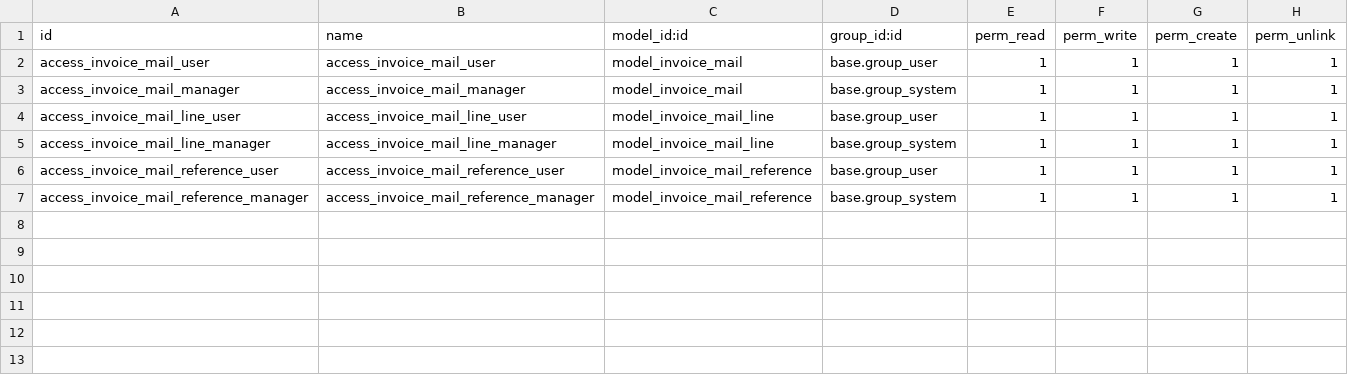
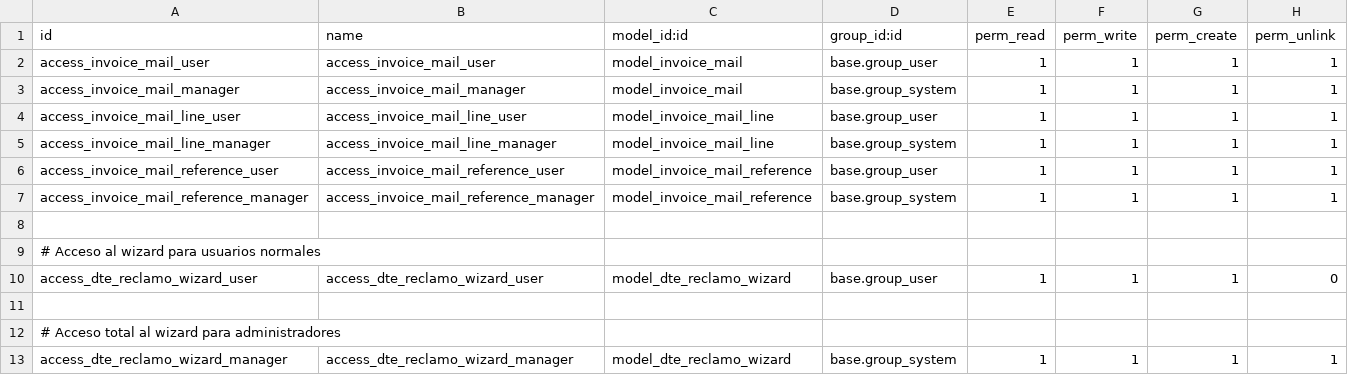
Before and after one commit to diegobgl/panel_dte, a CSV file: security/ir.model.access.csv, drawn as a sheet.

Commit message:
ss

```diff
--- a/security/ir.model.access.csv
+++ b/security/ir.model.access.csv
@@ -7 +7,7 @@ access_invoice_mail_reference_user,access_invoice_mail_reference_user,model_invo
 access_invoice_mail_reference_manager,access_invoice_mail_reference_manager,model_invoice_mail_reference,base.group_system,1,1,1,1
+
+# Acceso al wizard para usuarios normales
+access_dte_reclamo_wizard_user,access_dte_reclamo_wizard_user,model_dte_reclamo_wizard,base.group_user,1,1,1,0
+
+# Acceso total al wizard para administradores
+access_dte_reclamo_wizard_manager,access_dte_reclamo_wizard_manager,model_dte_reclamo_wizard,base.group_system,1,1,1,1
```
